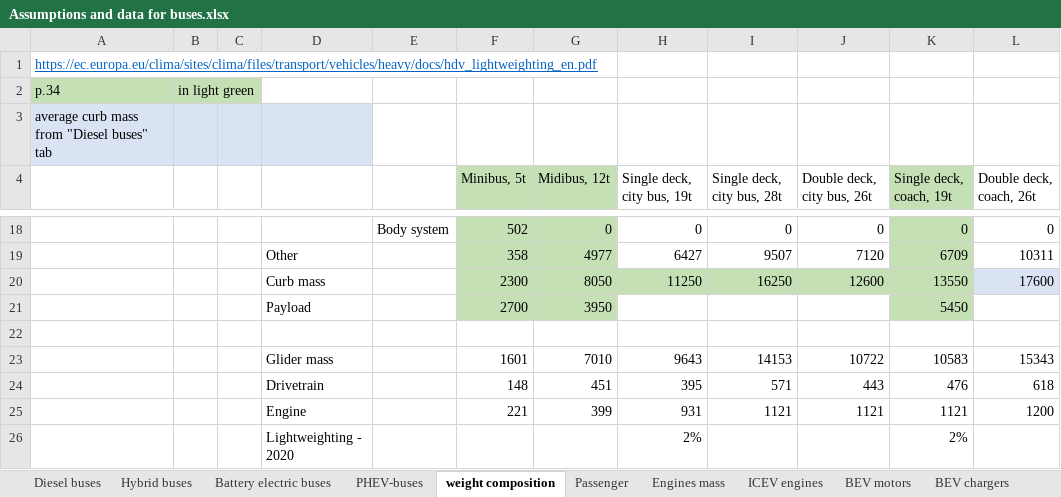
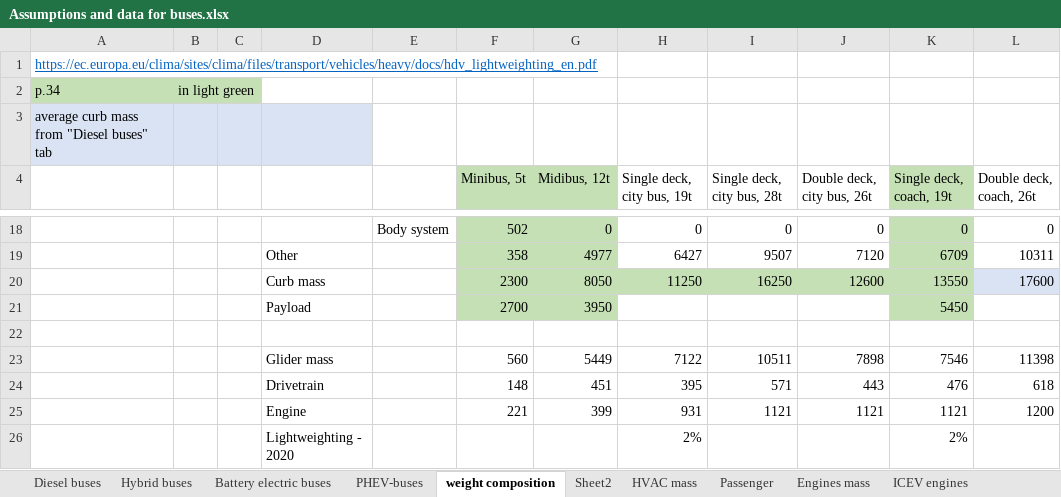
Before and after one commit to romainsacchi/carculator_bus, an Excel workbook: dev/Assumptions and data for buses.xlsx, sheet weight composition, drawn as a sheet; only a part is shown, gaps mark what is left out; values as stored, in another font and other column widths than the file's, no borders; charts and pictures not drawn; removed rows and columns are numbered as before the commit, all else as after; the diff names each change by its address in the sheet, - before the commit and + after, or states it on an @@ line.

```diff
--- a/dev/Assumptions and data for buses.xlsx (sheet weight composition)
+++ b/dev/Assumptions and data for buses.xlsx (sheet weight composition)
+sheet tab: Sheet2
+sheet tab: HVAC mass
-row 23:  |  |  | Glider mass |  | 1601 | 7010 | 9643 | 14153 | 10722 | 10583 | 15343
+row 23:  |  |  | Glider mass |  | 560 | 5449 | 7122 | 10511 | 7898 | 7546 | 11398
```
Also changed, not shown: sheet Diesel buses, sheet Battery electric buses, charts or pictures, dev/Input data.xlsx, 1 other file.
